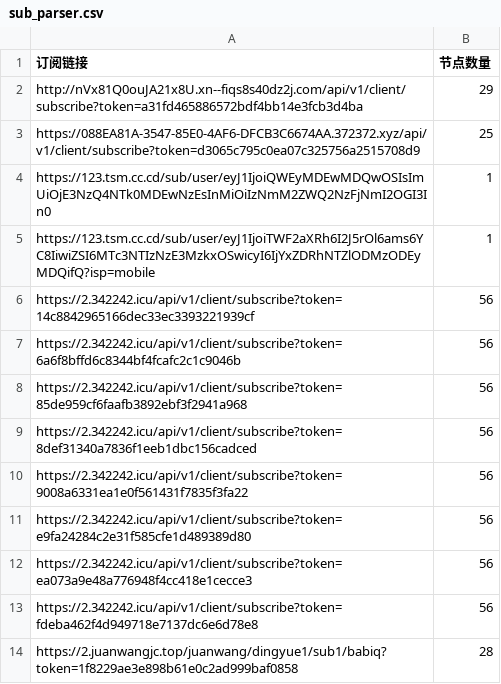
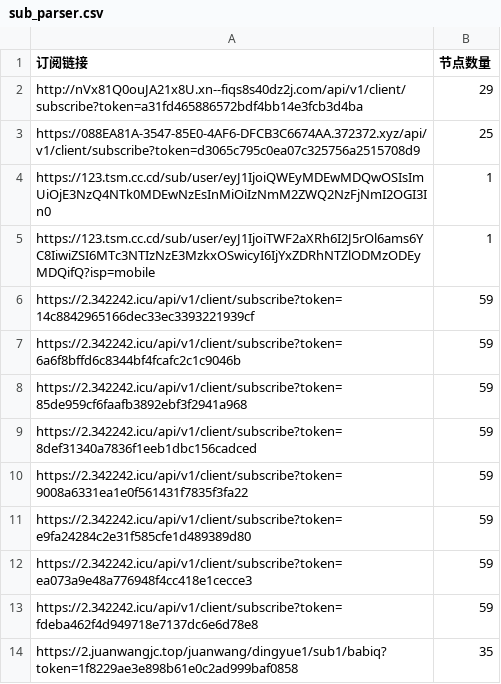
Before and after one commit to ipenwrt/crawler, a CSV file: sub_parser.csv, drawn as a sheet; only a part is shown; the diff covers the shown part only.

```diff
--- a/sub_parser.csv
+++ b/sub_parser.csv
@@ -5,10 +5,10 @@ https://123.tsm.cc.cd/sub/user/eyJ1IjoiQWEyMDEwMDQwOSIsImUiOjE3NzQ4NTk0MDEwNzEsI
 https://123.tsm.cc.cd/sub/user/eyJ1IjoiTWF2aXRh6I2J5rOl6ams6YC8IiwiZSI6MTc3NTIzNzE3MzkxOSwicyI6IjYxZDRhNTZlODMzODEyMDQifQ?isp=mobile,1
-https://2.342242.icu/api/v1/client/subscribe?token=14c8842965166dec33ec3393221939cf,56
-https://2.342242.icu/api/v1/client/subscribe?token=6a6f8bffd6c8344bf4fcafc2c1c9046b,56
-https://2.342242.icu/api/v1/client/subscribe?token=85de959cf6faafb3892ebf3f2941a968,56
-https://2.342242.icu/api/v1/client/subscribe?token=8def31340a7836f1eeb1dbc156cadced,56
-https://2.342242.icu/api/v1/client/subscribe?token=9008a6331ea1e0f561431f7835f3fa22,56
-https://2.342242.icu/api/v1/client/subscribe?token=e9fa24284c2e31f585cfe1d489389d80,56
-https://2.342242.icu/api/v1/client/subscribe?token=ea073a9e48a776948f4cc418e1cecce3,56
-https://2.342242.icu/api/v1/client/subscribe?token=fdeba462f4d949718e7137dc6e6d78e8,56
-https://2.juanwangjc.top/juanwang/dingyue1/sub1/babiq?token=1f8229ae3e898b61e0c2ad999baf0858,28
+https://2.342242.icu/api/v1/client/subscribe?token=14c8842965166dec33ec3393221939cf,59
+https://2.342242.icu/api/v1/client/subscribe?token=6a6f8bffd6c8344bf4fcafc2c1c9046b,59
+https://2.342242.icu/api/v1/client/subscribe?token=85de959cf6faafb3892ebf3f2941a968,59
+https://2.342242.icu/api/v1/client/subscribe?token=8def31340a7836f1eeb1dbc156cadced,59
+https://2.342242.icu/api/v1/client/subscribe?token=9008a6331ea1e0f561431f7835f3fa22,59
+https://2.342242.icu/api/v1/client/subscribe?token=e9fa24284c2e31f585cfe1d489389d80,59
+https://2.342242.icu/api/v1/client/subscribe?token=ea073a9e48a776948f4cc418e1cecce3,59
+https://2.342242.icu/api/v1/client/subscribe?token=fdeba462f4d949718e7137dc6e6d78e8,59
+https://2.juanwangjc.top/juanwang/dingyue1/sub1/babiq?token=1f8229ae3e898b61e0c2ad999baf0858,35
```
Also changed, not shown: 20 added rows, 4 removed rows and 7 edited cells elsewhere in this file, 3 other files.
